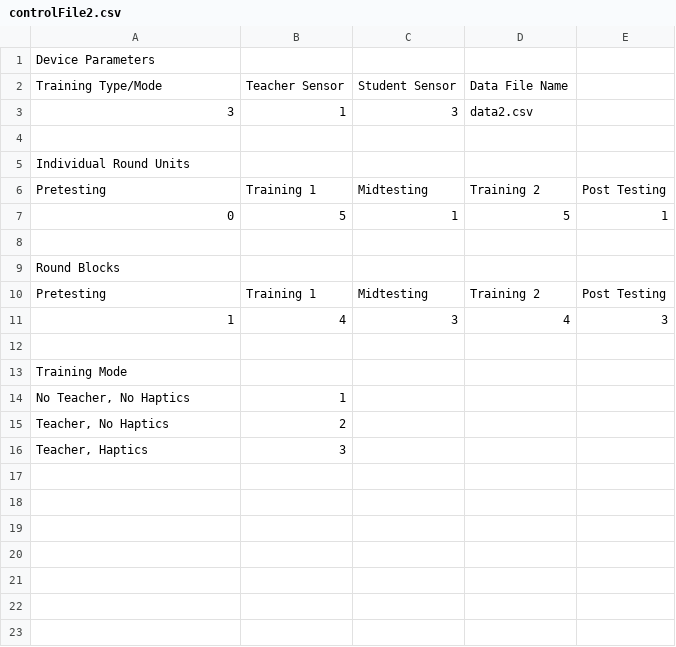
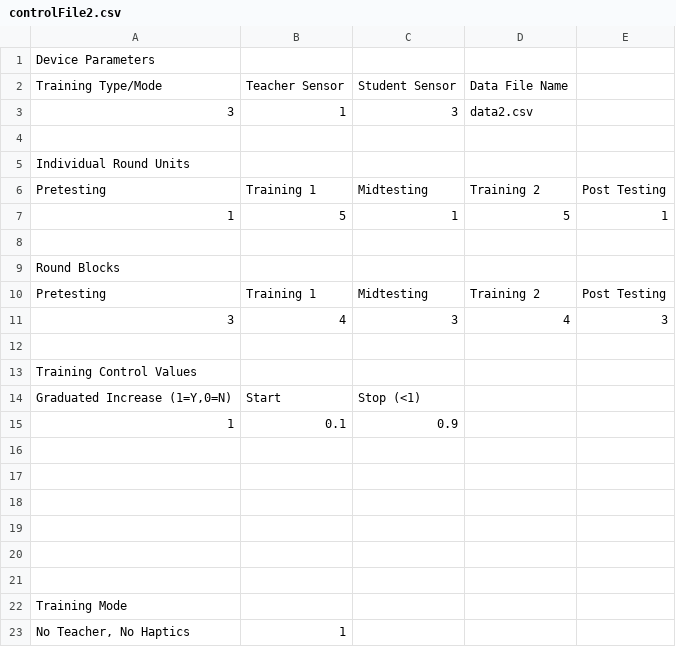
Before and after one commit to toazbenj/Vibrotactile-Feedback-Project, a CSV file: controlFile2.csv, drawn as a sheet; only a part is shown; the shorter side is filled out with more unchanged rows.

Commit message:
Graduated test

```diff
--- a/controlFile2.csv
+++ b/controlFile2.csv
@@ -7,3 +7,3 @@ Individual Round Units,,,,,,,,,,,,,,
 Pretesting,Training 1,Midtesting,Training 2,Post Testing,,,,,,,,,,
-0,5,1,5,1,,,,,,,,,,
+1,5,1,5,1,,,,,,,,,,
 ,,,,,,,,,,,,,,
@@ -11,3 +11,12 @@ Round Blocks,,,,,,,,,,,,,,
 Pretesting,Training 1,Midtesting,Training 2,Post Testing,,,,,,,,,,
-1,4,3,4,3,,,,,,,,,,
+3,4,3,4,3,,,,,,,,,,
+,,,,,,,,,,,,,,
+Training Control Values,,,,,,,,,,,,,,
+"Graduated Increase (1=Y,0=N)",Start ,Stop (<1) ,,,,,,,,,,,,
+1,0.1,0.9,,,,,,,,,,,,
+,,,,,,,,,,,,,,
+,,,,,,,,,,,,,,
+,,,,,,,,,,,,,,
+,,,,,,,,,,,,,,
+,,,,,,,,,,,,,,
 ,,,,,,,,,,,,,,
```
Also changed, not shown: 1 other file.
